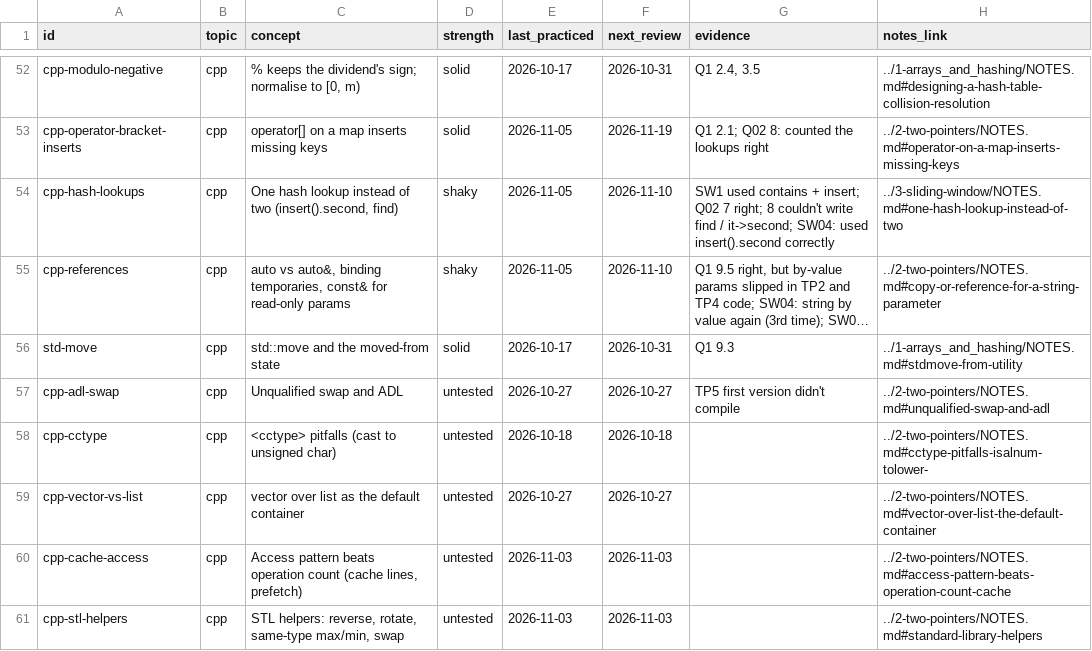
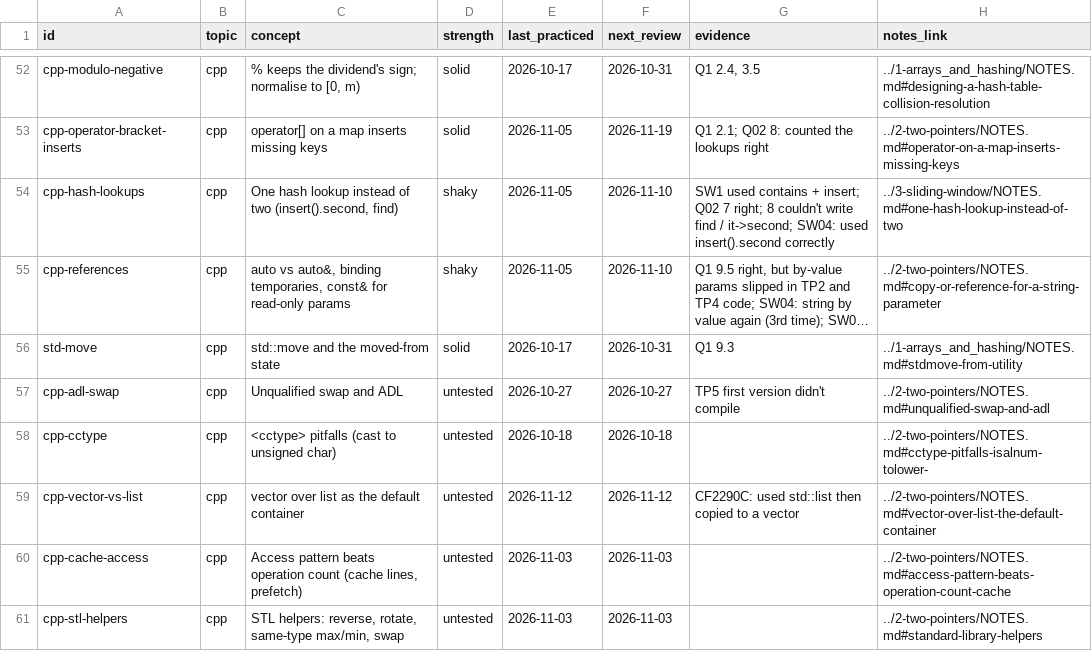
Before and after one commit to jayesh-swami/dsa, a CSV file: cpp/tracker/concepts.csv, drawn as a sheet; only a part is shown, gaps mark what is left out; long unchanged cells end in …; the diff covers the shown part only.

```diff
--- a/cpp/tracker/concepts.csv
+++ b/cpp/tracker/concepts.csv
@@ -58,3 +58,3 @@ cpp-adl-swap,cpp,Unqualified swap and ADL,untested,2026-10-27,2026-10-27,TP5 fir
 cpp-cctype,cpp,<cctype> pitfalls (cast to unsigned char),untested,2026-10-18,2026-10-18,,../2-two-pointers/NOTES.md#cctype-pitfalls-isalnum-tolower-
-cpp-vector-vs-list,cpp,vector over list as the default container,untested,2026-10-27,2026-10-27,,../2-two-pointers/NOTES.md#vector-over-list-the-default-container
+cpp-vector-vs-list,cpp,vector over list as the default container,untested,2026-11-12,2026-11-12,CF2290C: used std::list then copied to a vector,../2-two-pointers/NOTES.md#vector-over-list-the-default-container
 cpp-cache-access,cpp,"Access pattern beats operation count (cache lines, prefetch)",untested,2026-11-03,2026-11-03,,../2-two-pointers/NOTES.md#access-pattern-beats-operation-count-cache
```
Also changed, not shown: 2 added rows and 10 edited cells elsewhere in this file, cpp/tracker/problems.csv, 9 other files.
